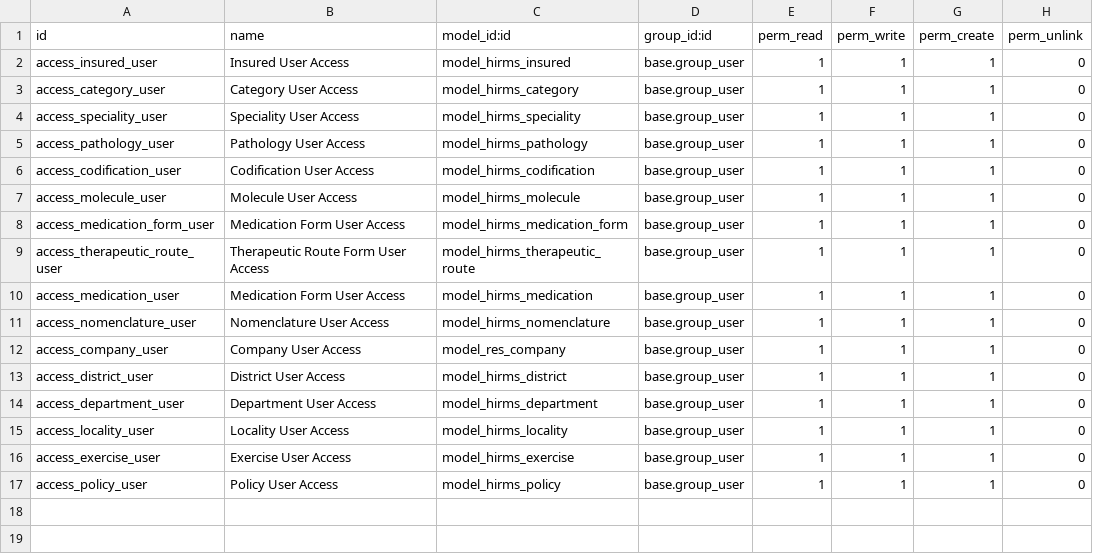
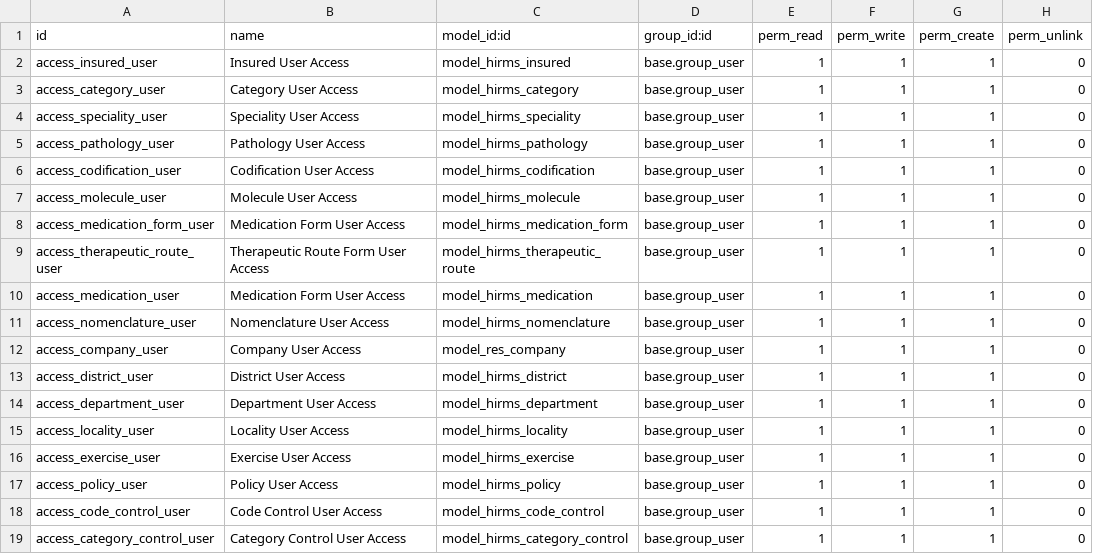
Before and after one commit to sadjidine/extra-addons, a CSV file: security/ir.model.access.csv, drawn as a sheet.

Commit message:
ajout de fichiers modeles pour la configuration

```diff
--- a/security/ir.model.access.csv
+++ b/security/ir.model.access.csv
@@ -17 +17,3 @@ access_exercise_user,Exercise User Access,model_hirms_exercise,base.group_user,1
 access_policy_user,Policy User Access,model_hirms_policy,base.group_user,1,1,1,0
+access_code_control_user,Code Control User Access,model_hirms_code_control,base.group_user,1,1,1,0
+access_category_control_user,Category Control User Access,model_hirms_category_control,base.group_user,1,1,1,0
```
Also changed, not shown: 2 other files.
